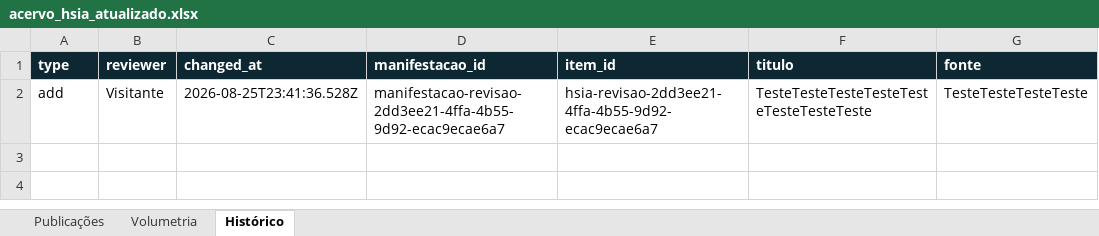
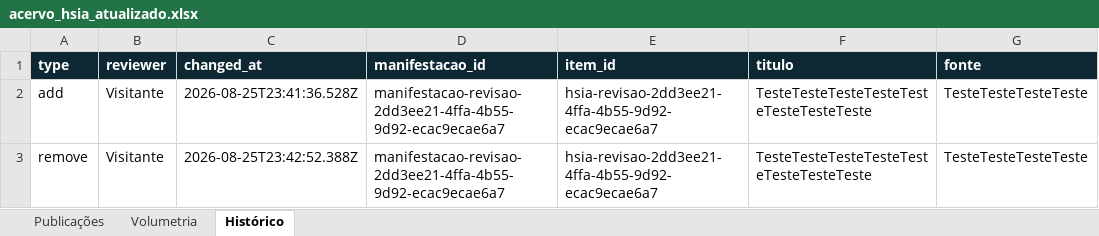
Before and after one commit to Alison-Sousa/hsia-hua-sheng, an Excel workbook: data/acervo_hsia_atualizado.xlsx, sheet Histórico, drawn as a sheet; values as stored, in another font and other column widths than the file's, no borders; the diff names each change by its address in the sheet, - before the commit and + after, or states it on an @@ line.

```diff
--- a/data/acervo_hsia_atualizado.xlsx (sheet Histórico)
+++ b/data/acervo_hsia_atualizado.xlsx (sheet Histórico)
+row 3: remove | Visitante | 2026-08-25T23:42:52.388Z | manifestacao-revisao-2dd3ee21-4ffa-4b55-9d92-ecac9ecae6a7 | hsia-revisao-2dd3ee21-4ffa-4b55-9d92-ecac9ecae6a7 | TesteTesteTesteTesteTesteTesteTesteTeste | TesteTesteTesteTeste
```
Also changed, not shown: sheet Publicações, sheet Volumetria, 3 other files.
